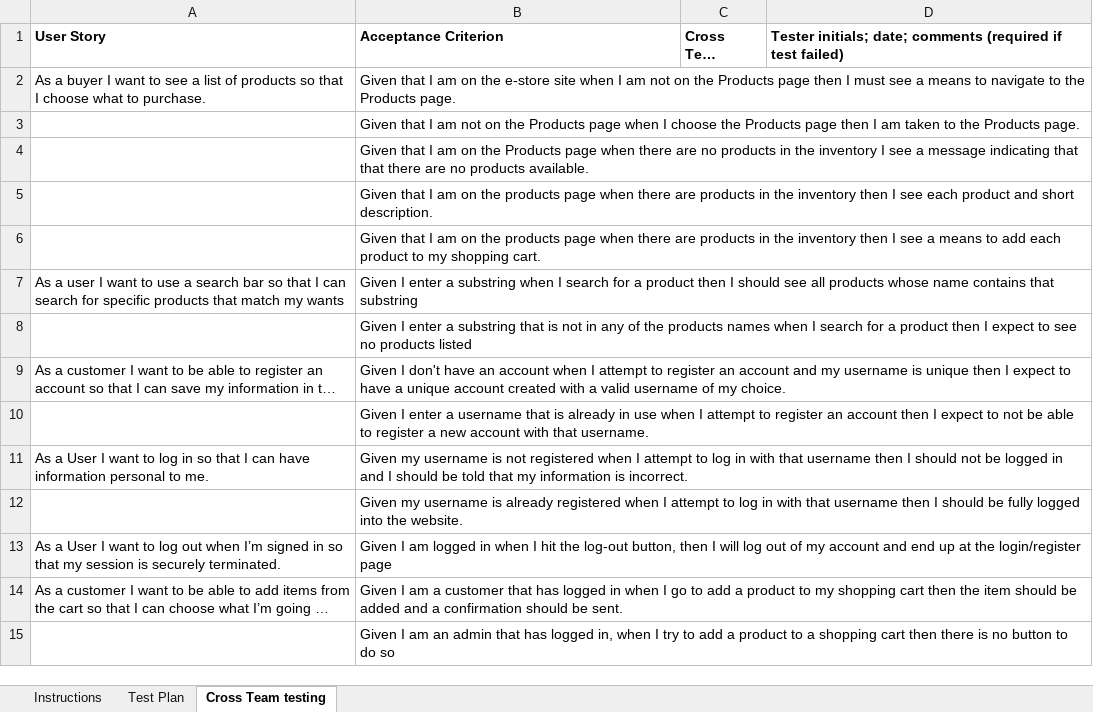
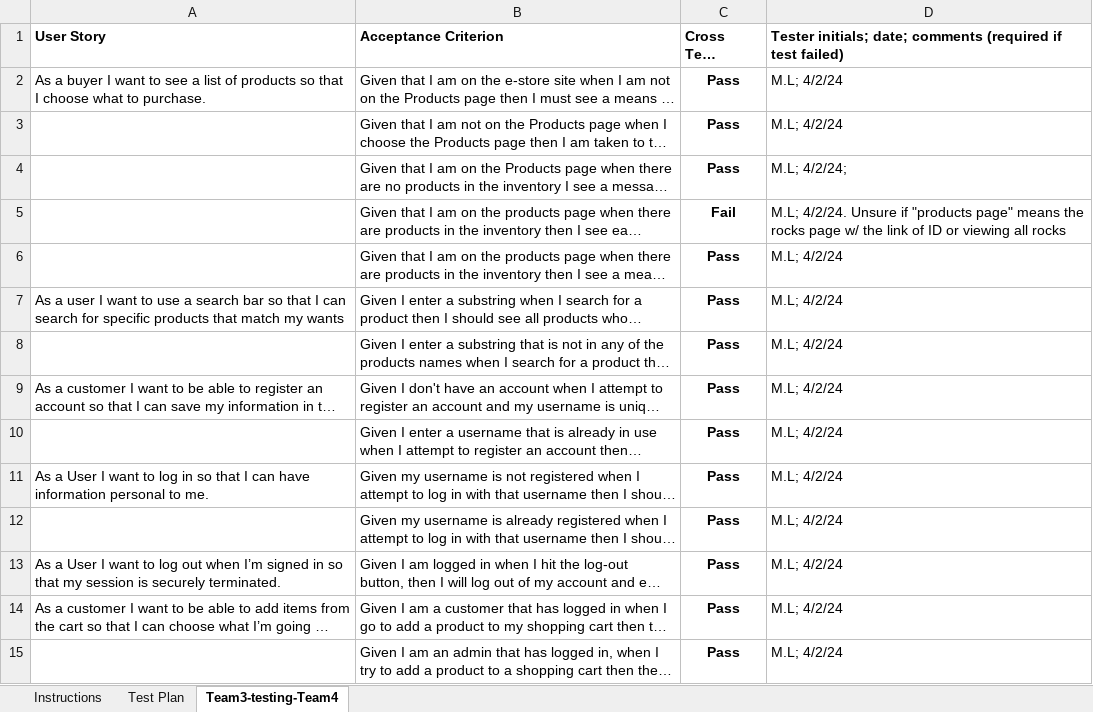
Before and after one commit to alexcarron/rock-estore, an Excel workbook: etc/Acceptance Test Plan.xlsx, sheet Team3-testing-Team4, drawn as a sheet; only a part is shown; long unchanged cells end in …; values as stored, in another font and other column widths than the file's, no borders; conditional formats not drawn; the diff covers the shown part only; the diff names each change by its address in the sheet, - before the commit and + after, or states it on an @@ line.

Commit message:
Update Acceptance Test Plan.xlsx
Cross test testing

```diff
--- a/etc/Acceptance Test Plan.xlsx (sheet Team3-testing-Team4)
+++ b/etc/Acceptance Test Plan.xlsx (sheet Team3-testing-Team4)
-sheet tab: Cross Team testing
+sheet tab: Team3-testing-Team4
-C2:C4 (Cross Team Testing): (empty)
+C2:C4 (Cross Team Testing): Pass
-D2:D3: (empty)
+D2:D3: M.L; 4/2/24
-D4: (empty)
+D4: M.L; 4/2/24;
-C5 (Cross Team Testing): (empty)
+C5 (Cross Team Testing): Fail
-D5: (empty)
+D5: M.L; 4/2/24. Unsure if "products page" means the rocks page w/ the link of ID or viewing all rocks
-C6:C15 (Cross Team Testing): (empty)
+C6:C15 (Cross Team Testing): Pass
-D6:D15: (empty)
+D6:D15: M.L; 4/2/24
```
Also changed, not shown: 1 added row, 1 removed row and 68 edited cells elsewhere in this sheet.
